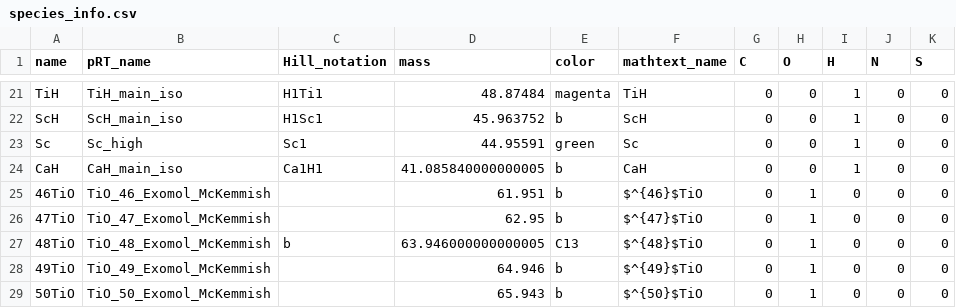
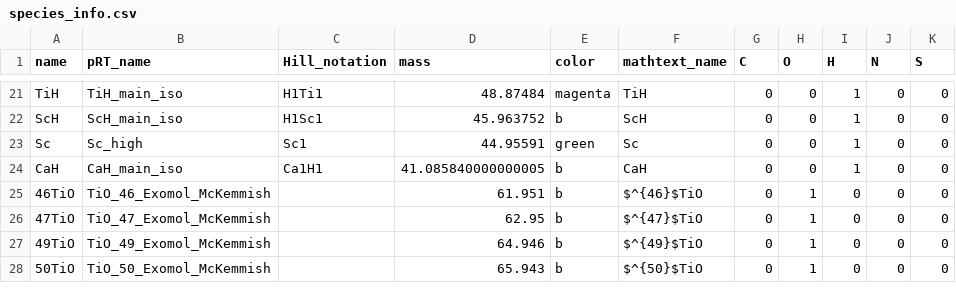
Before and after one commit to NatalieGrasser/atm_retrieval, a CSV file: atm_retrieval/species_info.csv, drawn as a sheet; only a part is shown, gaps mark what is left out.

```diff
--- a/atm_retrieval/species_info.csv
+++ b/atm_retrieval/species_info.csv
@@ -26,3 +26,2 @@ CaH,CaH_main_iso,Ca1H1,41.085840000000005,b,CaH,0,0,1,0,0
 47TiO,TiO_47_Exomol_McKemmish,,62.95,b,$^{47}$TiO,0,1,0,0,0
-48TiO,TiO_48_Exomol_McKemmish,b,63.946000000000005,C13,$^{48}$TiO,0,1,0,0,0
 49TiO,TiO_49_Exomol_McKemmish,,64.946,b,$^{49}$TiO,0,1,0,0,0
```
Also changed, not shown: 1 other file.
